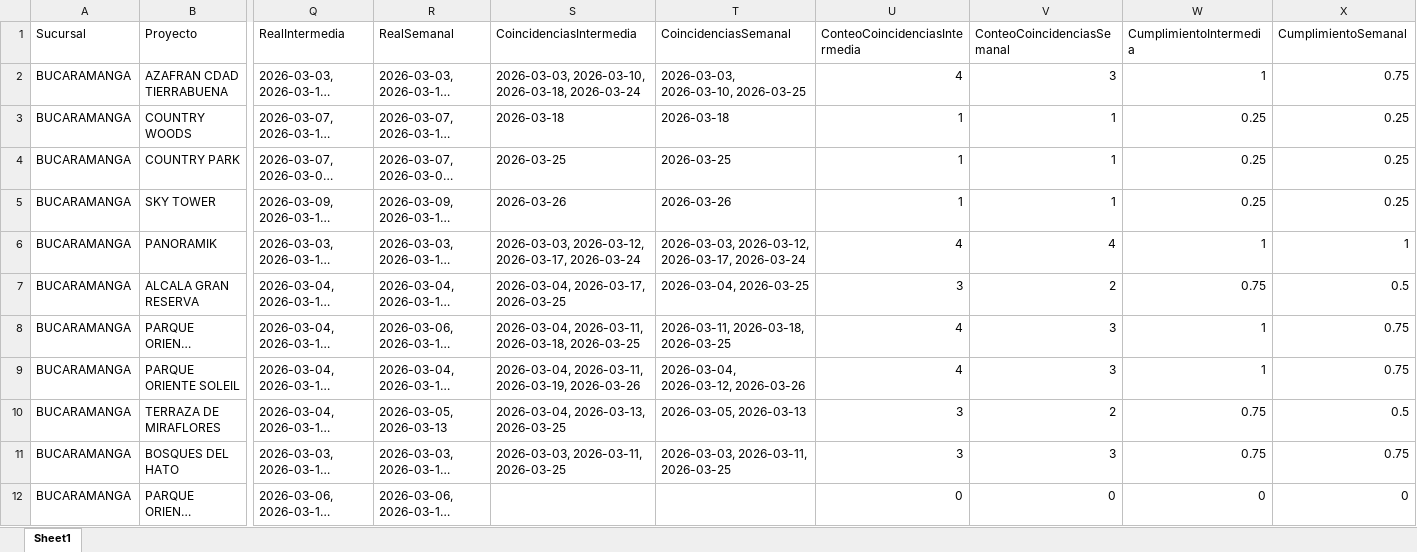
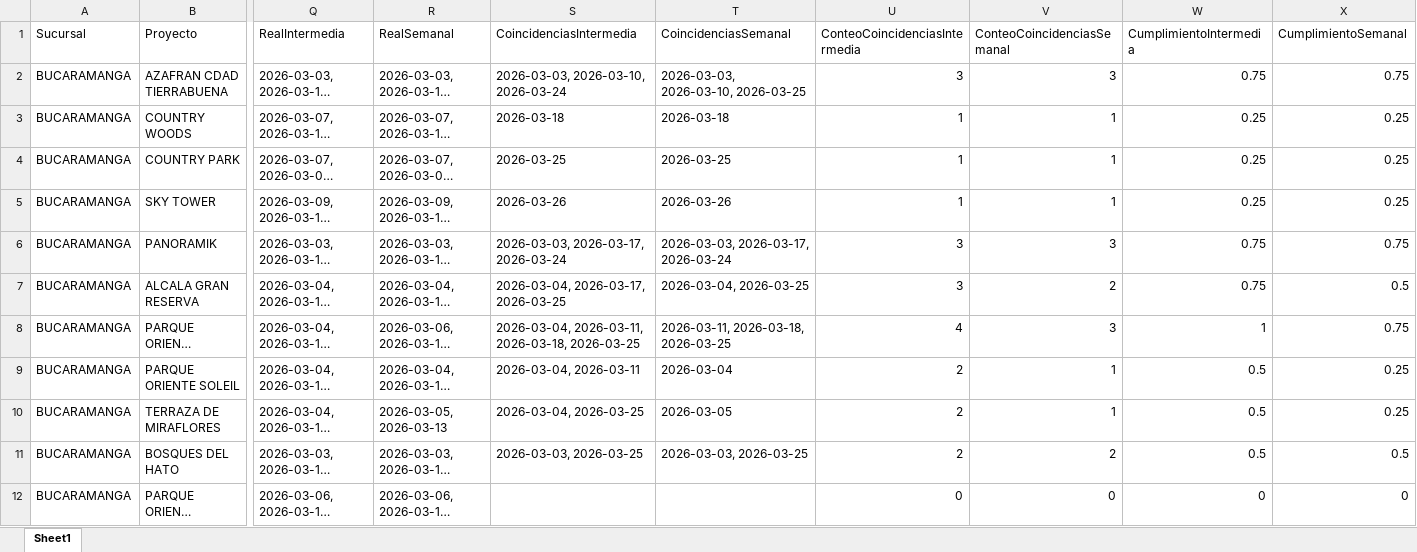
Before and after one commit to leanmarval-ui/CumplimientoActasBucaramanga, an Excel workbook: output/resumen.xlsx, sheet Sheet1, drawn as a sheet; only a part is shown, gaps mark what is left out; long unchanged cells end in …; values as stored, in another font and other column widths than the file's, no borders; the diff names each change by its address in the sheet, - before the commit and + after, or states it on an @@ line.

```diff
--- a/output/resumen.xlsx (sheet Sheet1)
+++ b/output/resumen.xlsx (sheet Sheet1)
-S2 (CoincidenciasIntermedia): 2026-03-03, 2026-03-10, 2026-03-18, 2026-03-24
+S2 (CoincidenciasIntermedia): 2026-03-03, 2026-03-10, 2026-03-24
-U2 (ConteoCoincidenciasIntermedia): 4
+U2 (ConteoCoincidenciasIntermedia): 3
-W2 (CumplimientoIntermedia): 1
+W2 (CumplimientoIntermedia): 0.75
-S6 (CoincidenciasIntermedia): 2026-03-03, 2026-03-12, 2026-03-17, 2026-03-24
+S6 (CoincidenciasIntermedia): 2026-03-03, 2026-03-17, 2026-03-24
-T6 (CoincidenciasSemanal): 2026-03-03, 2026-03-12, 2026-03-17, 2026-03-24
+T6 (CoincidenciasSemanal): 2026-03-03, 2026-03-17, 2026-03-24
-U6 (ConteoCoincidenciasIntermedia): 4
+U6 (ConteoCoincidenciasIntermedia): 3
-V6 (ConteoCoincidenciasSemanal): 4
+V6 (ConteoCoincidenciasSemanal): 3
-W6 (CumplimientoIntermedia): 1
+W6 (CumplimientoIntermedia): 0.75
-X6 (CumplimientoSemanal): 1
+X6 (CumplimientoSemanal): 0.75
-S9 (CoincidenciasIntermedia): 2026-03-04, 2026-03-11, 2026-03-19, 2026-03-26
+S9 (CoincidenciasIntermedia): 2026-03-04, 2026-03-11
-T9 (CoincidenciasSemanal): 2026-03-04, 2026-03-12, 2026-03-26
+T9 (CoincidenciasSemanal): 2026-03-04
-U9 (ConteoCoincidenciasIntermedia): 4
+U9 (ConteoCoincidenciasIntermedia): 2
-V9 (ConteoCoincidenciasSemanal): 3
+V9 (ConteoCoincidenciasSemanal): 1
-W9 (CumplimientoIntermedia): 1
+W9 (CumplimientoIntermedia): 0.5
-X9 (CumplimientoSemanal): 0.75
+X9 (CumplimientoSemanal): 0.25
-S10 (CoincidenciasIntermedia): 2026-03-04, 2026-03-13, 2026-03-25
+S10 (CoincidenciasIntermedia): 2026-03-04, 2026-03-25
-T10 (CoincidenciasSemanal): 2026-03-05, 2026-03-13
+T10 (CoincidenciasSemanal): 2026-03-05
-U10:U11 (ConteoCoincidenciasIntermedia): 3
+U10:U11 (ConteoCoincidenciasIntermedia): 2
-V10 (ConteoCoincidenciasSemanal): 2
+V10 (ConteoCoincidenciasSemanal): 1
-W10:W11 (CumplimientoIntermedia): 0.75
+W10:W11 (CumplimientoIntermedia): 0.5
-X10 (CumplimientoSemanal): 0.5
+X10 (CumplimientoSemanal): 0.25
-S11 (CoincidenciasIntermedia): 2026-03-03, 2026-03-11, 2026-03-25
+S11 (CoincidenciasIntermedia): 2026-03-03, 2026-03-25
-T11 (CoincidenciasSemanal): 2026-03-03, 2026-03-11, 2026-03-25
+T11 (CoincidenciasSemanal): 2026-03-03, 2026-03-25
-V11 (ConteoCoincidenciasSemanal): 3
+V11 (ConteoCoincidenciasSemanal): 2
-X11 (CumplimientoSemanal): 0.75
+X11 (CumplimientoSemanal): 0.5
```
Also changed, not shown: output/calendario_comparado.xlsx, output/calendario_real.xlsx, 4 other files.
